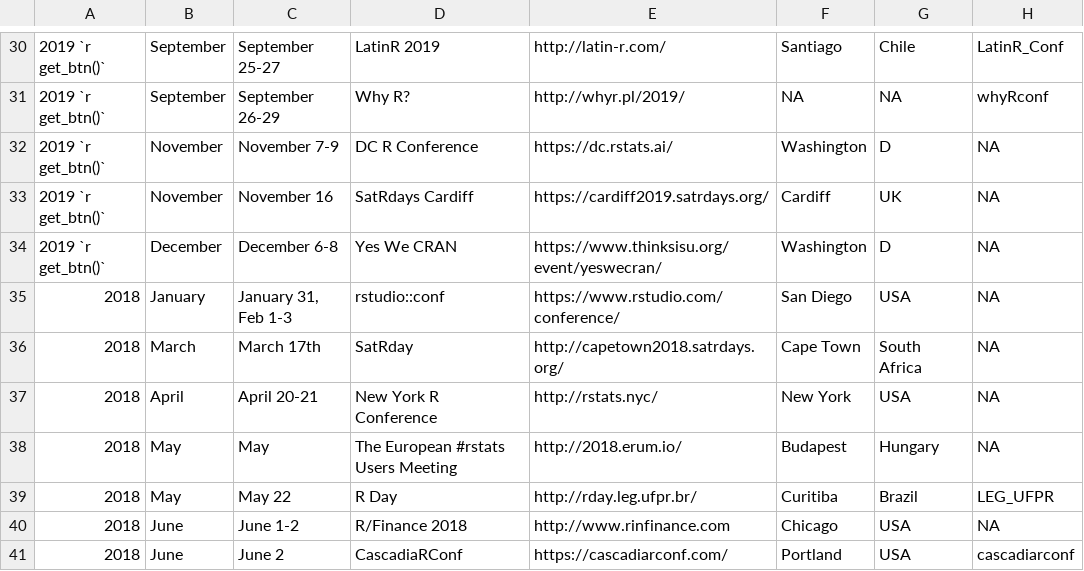
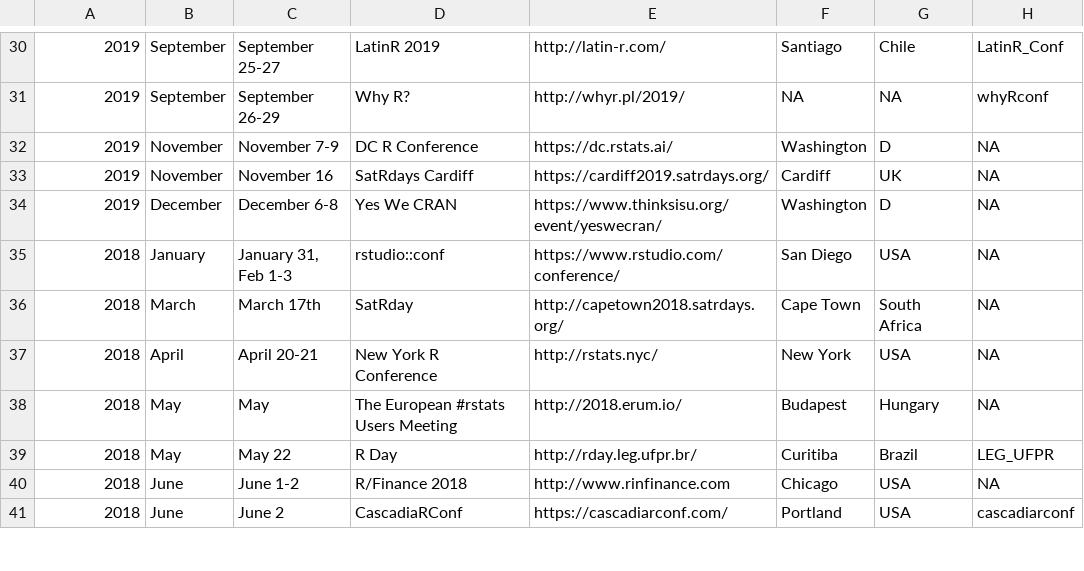
Before and after one commit to tunisrusergroup/meetingsR, a CSV file: events.csv, drawn as a sheet; only a part is shown, gaps mark what is left out; the diff covers the shown part only.

```diff
--- a/events.csv
+++ b/events.csv
@@ -30,6 +30,6 @@
-2019 `r get_btn()`,September,September 25-27,LatinR 2019,http://latin-r.com/,Santiago,Chile,LatinR_Conf
-2019 `r get_btn()`,September,September 26-29,Why R?,http://whyr.pl/2019/,NA,NA,whyRconf
-2019 `r get_btn()`,November,November 7-9,DC R Conference,https://dc.rstats.ai/,Washington,D,NA
-2019 `r get_btn()`,November,November 16,SatRdays Cardiff,https://cardiff2019.satrdays.org/,Cardiff,UK,NA
-2019 `r get_btn()`,December,December 6-8,Yes We CRAN,https://www.thinksisu.org/event/yeswecran/,Washington,D,NA
+2019,September,September 25-27,LatinR 2019,http://latin-r.com/,Santiago,Chile,LatinR_Conf
+2019,September,September 26-29,Why R?,http://whyr.pl/2019/,NA,NA,whyRconf
+2019,November,November 7-9,DC R Conference,https://dc.rstats.ai/,Washington,D,NA
+2019,November,November 16,SatRdays Cardiff,https://cardiff2019.satrdays.org/,Cardiff,UK,NA
+2019,December,December 6-8,Yes We CRAN,https://www.thinksisu.org/event/yeswecran/,Washington,D,NA
 2018,January,"January 31, Feb 1-3",rstudio::conf,https://www.rstudio.com/conference/,San Diego,USA,NA
```
Also changed, not shown: 28 edited cells elsewhere in this file, groups.csv, 4 other files.
